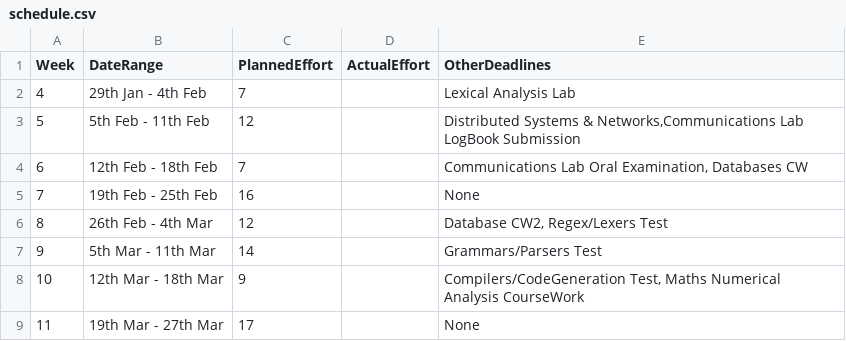
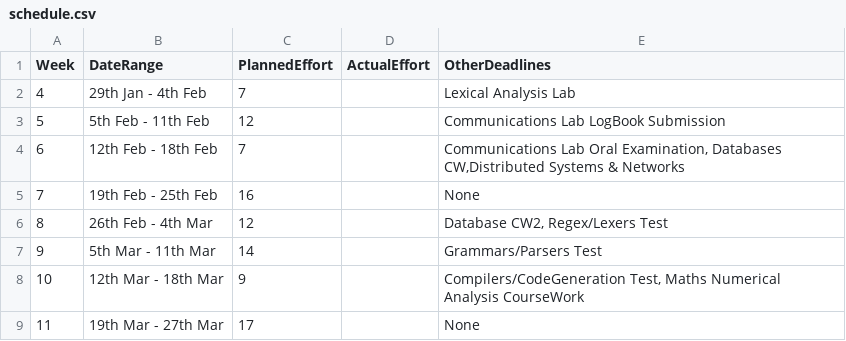
Before and after one commit to gioannides/Language_Processors, a CSV file: management/schedule.csv, drawn as a sheet.

Commit message:
Fixed a deadline

```diff
--- a/management/schedule.csv
+++ b/management/schedule.csv
@@ -2,4 +2,4 @@ Week,    DateRange,          PlannedEffort,  ActualEffort,  OtherDeadlines
 4, 29th Jan -  4th Feb,7,              ,Lexical Analysis Lab
-5,  5th Feb - 11th Feb,12,              ,"Distributed Systems & Networks,Communications Lab LogBook Submission"
-6, 12th Feb - 18th Feb,7,              ,"Communications Lab Oral Examination, Databases CW"
+5,  5th Feb - 11th Feb,12,              ,Communications Lab LogBook Submission
+6, 12th Feb - 18th Feb,7,              ,"Communications Lab Oral Examination, Databases CW,Distributed Systems & Networks"
 7, 19th Feb - 25th Feb,16,              ,None
```
